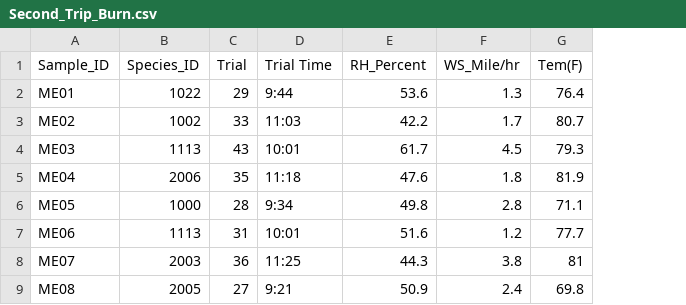
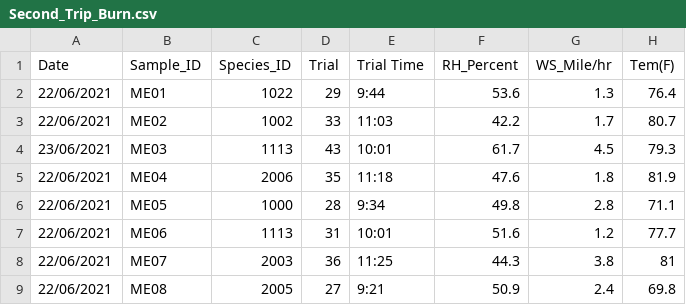
Before and after one commit to schwilklab/shrubflam, a CSV file: Second_Trip_Data/Second_Trip_Burn.csv, drawn as a sheet; only a part is shown; the diff names each change by its address in the sheet, - before the commit and + after, or states it on an @@ line.

```diff
--- a/Second_Trip_Data/Second_Trip_Burn.csv
+++ b/Second_Trip_Data/Second_Trip_Burn.csv
+column A (Date), rows 2-9: 22/06/2021 | 22/06/2021 | 23/06/2021 | 22/06/2021 | 22/06/2021 | 22/06/2021 | 22/06/2021 | 22/06/2021
```
Also changed, not shown: First_Trip_Data/First_Trip_Burn_20210601_04.csv, First_Trip_Data/MC_Canopy_Density_length.csv, 3 other files.
